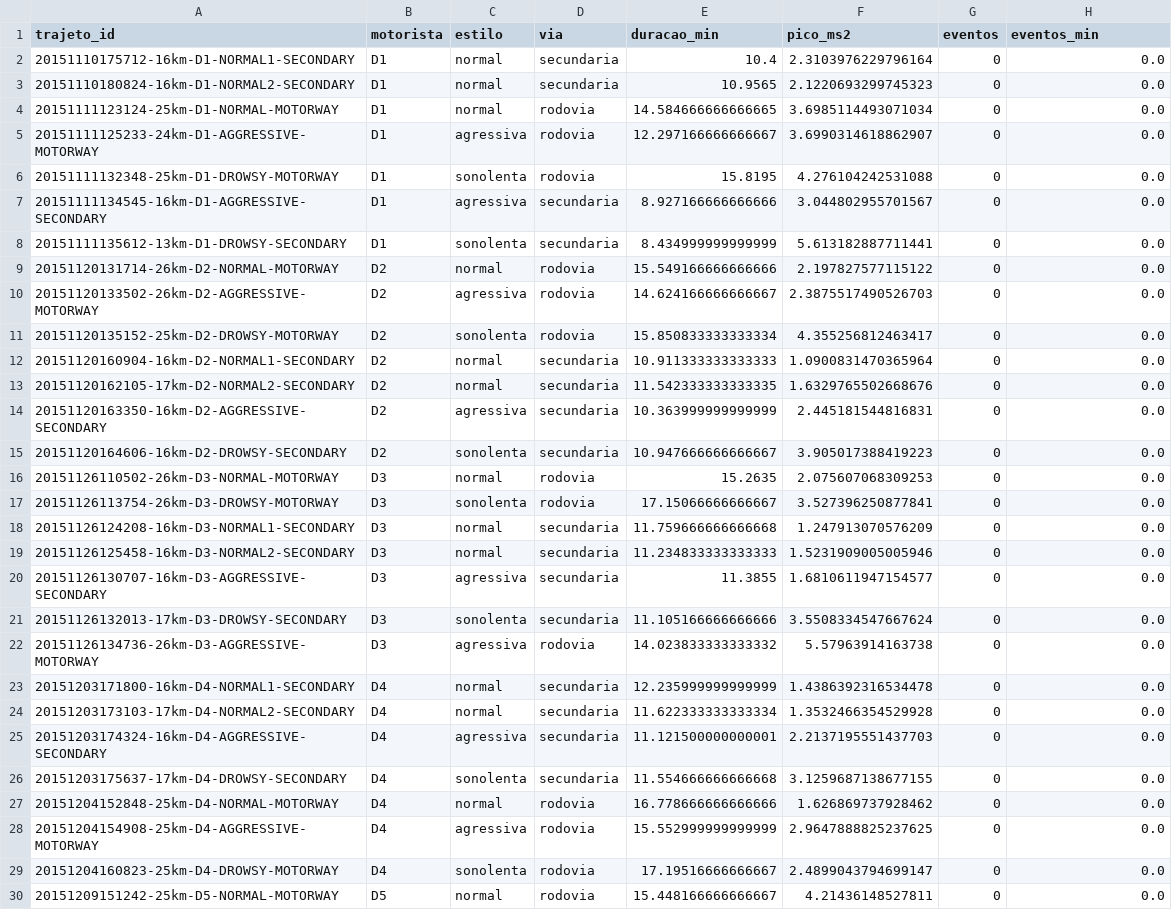
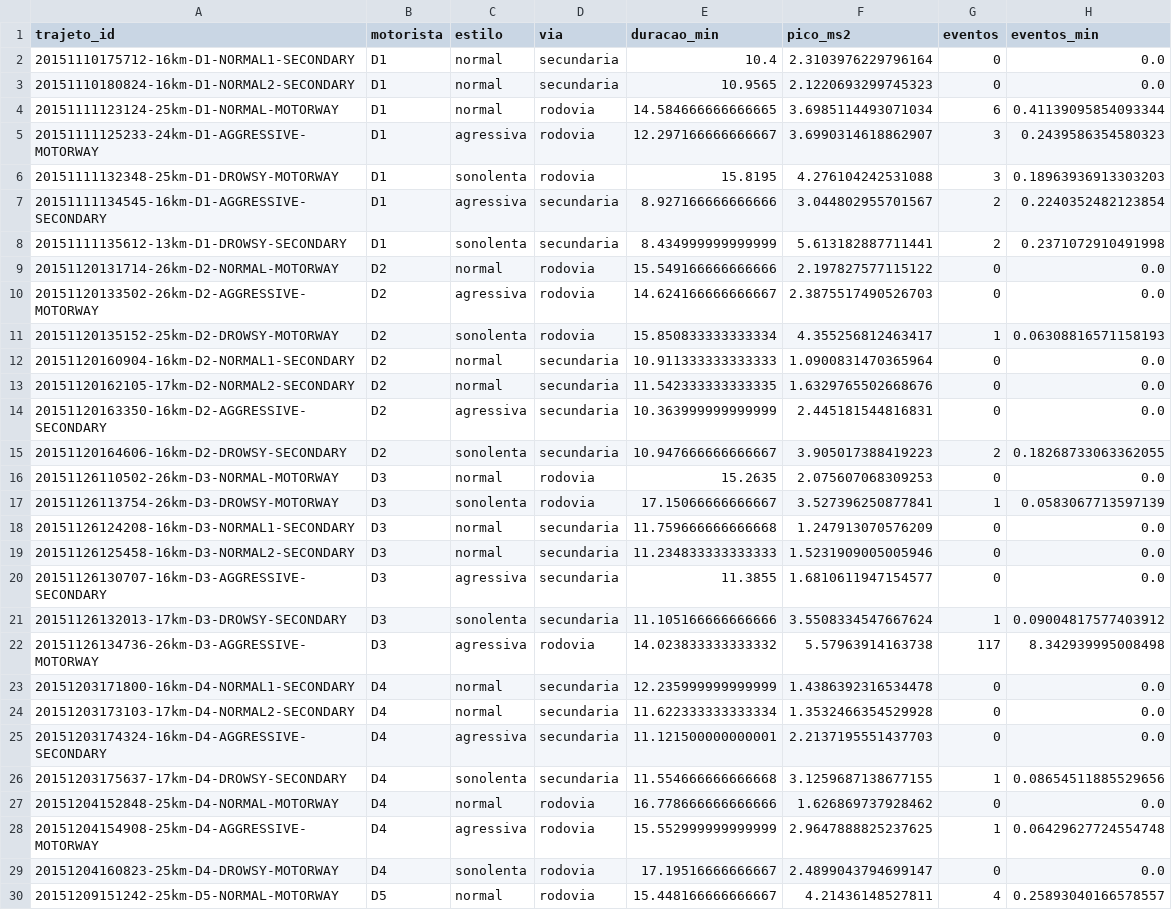
Before and after one commit to Erika4chaos/PFEII-SEGMENTACAO, a CSV file: data/processed/uah_trips.csv, drawn as a sheet; only a part is shown; the diff covers the shown part only.

```diff
--- a/data/processed/uah_trips.csv
+++ b/data/processed/uah_trips.csv
@@ -3,10 +3,10 @@ trajeto_id,motorista,estilo,via,duracao_min,pico_ms2,eventos,eventos_min
 20151110180824-16km-D1-NORMAL2-SECONDARY,D1,normal,secundaria,10.9565,2.1220693299745323,0,0.0
-20151111123124-25km-D1-NORMAL-MOTORWAY,D1,normal,rodovia,14.584666666666665,3.6985114493071034,0,0.0
-20151111125233-24km-D1-AGGRESSIVE-MOTORWAY,D1,agressiva,rodovia,12.297166666666667,3.6990314618862907,0,0.0
-20151111132348-25km-D1-DROWSY-MOTORWAY,D1,sonolenta,rodovia,15.8195,4.276104242531088,0,0.0
-20151111134545-16km-D1-AGGRESSIVE-SECONDARY,D1,agressiva,secundaria,8.927166666666666,3.044802955701567,0,0.0
-20151111135612-13km-D1-DROWSY-SECONDARY,D1,sonolenta,secundaria,8.434999999999999,5.613182887711441,0,0.0
+20151111123124-25km-D1-NORMAL-MOTORWAY,D1,normal,rodovia,14.584666666666665,3.6985114493071034,6,0.41139095854093344
+20151111125233-24km-D1-AGGRESSIVE-MOTORWAY,D1,agressiva,rodovia,12.297166666666667,3.6990314618862907,3,0.2439586354580323
+20151111132348-25km-D1-DROWSY-MOTORWAY,D1,sonolenta,rodovia,15.8195,4.276104242531088,3,0.18963936913303203
+20151111134545-16km-D1-AGGRESSIVE-SECONDARY,D1,agressiva,secundaria,8.927166666666666,3.044802955701567,2,0.2240352482123854
+20151111135612-13km-D1-DROWSY-SECONDARY,D1,sonolenta,secundaria,8.434999999999999,5.613182887711441,2,0.2371072910491998
 20151120131714-26km-D2-NORMAL-MOTORWAY,D2,normal,rodovia,15.549166666666666,2.197827577115122,0,0.0
 20151120133502-26km-D2-AGGRESSIVE-MOTORWAY,D2,agressiva,rodovia,14.624166666666667,2.3875517490526703,0,0.0
-20151120135152-25km-D2-DROWSY-MOTORWAY,D2,sonolenta,rodovia,15.850833333333334,4.355256812463417,0,0.0
+20151120135152-25km-D2-DROWSY-MOTORWAY,D2,sonolenta,rodovia,15.850833333333334,4.355256812463417,1,0.06308816571158193
 20151120160904-16km-D2-NORMAL1-SECONDARY,D2,normal,secundaria,10.911333333333333,1.0900831470365964,0,0.0
@@ -14,5 +14,5 @@ trajeto_id,motorista,estilo,via,duracao_min,pico_ms2,eventos,eventos_min
 20151120163350-16km-D2-AGGRESSIVE-SECONDARY,D2,agressiva,secundaria,10.363999999999999,2.445181544816831,0,0.0
-20151120164606-16km-D2-DROWSY-SECONDARY,D2,sonolenta,secundaria,10.947666666666667,3.905017388419223,0,0.0
+20151120164606-16km-D2-DROWSY-SECONDARY,D2,sonolenta,secundaria,10.947666666666667,3.905017388419223,2,0.18268733063362055
 20151126110502-26km-D3-NORMAL-MOTORWAY,D3,normal,rodovia,15.2635,2.075607068309253,0,0.0
-20151126113754-26km-D3-DROWSY-MOTORWAY,D3,sonolenta,rodovia,17.15066666666667,3.527396250877841,0,0.0
+20151126113754-26km-D3-DROWSY-MOTORWAY,D3,sonolenta,rodovia,17.15066666666667,3.527396250877841,1,0.0583067713597139
 20151126124208-16km-D3-NORMAL1-SECONDARY,D3,normal,secundaria,11.759666666666668,1.247913070576209,0,0.0
@@ -20,4 +20,4 @@ trajeto_id,motorista,estilo,via,duracao_min,pico_ms2,eventos,eventos_min
 20151126130707-16km-D3-AGGRESSIVE-SECONDARY,D3,agressiva,secundaria,11.3855,1.6810611947154577,0,0.0
-20151126132013-17km-D3-DROWSY-SECONDARY,D3,sonolenta,secundaria,11.105166666666666,3.5508334547667624,0,0.0
-20151126134736-26km-D3-AGGRESSIVE-MOTORWAY,D3,agressiva,rodovia,14.023833333333332,5.57963914163738,0,0.0
+20151126132013-17km-D3-DROWSY-SECONDARY,D3,sonolenta,secundaria,11.105166666666666,3.5508334547667624,1,0.09004817577403912
+20151126134736-26km-D3-AGGRESSIVE-MOTORWAY,D3,agressiva,rodovia,14.023833333333332,5.57963914163738,117,8.342939995008498
 20151203171800-16km-D4-NORMAL1-SECONDARY,D4,normal,secundaria,12.235999999999999,1.4386392316534478,0,0.0
@@ -25,6 +25,6 @@ trajeto_id,motorista,estilo,via,duracao_min,pico_ms2,eventos,eventos_min
 20151203174324-16km-D4-AGGRESSIVE-SECONDARY,D4,agressiva,secundaria,11.121500000000001,2.2137195551437703,0,0.0
-20151203175637-17km-D4-DROWSY-SECONDARY,D4,sonolenta,secundaria,11.554666666666668,3.1259687138677155,0,0.0
+20151203175637-17km-D4-DROWSY-SECONDARY,D4,sonolenta,secundaria,11.554666666666668,3.1259687138677155,1,0.08654511885529656
 20151204152848-25km-D4-NORMAL-MOTORWAY,D4,normal,rodovia,16.778666666666666,1.626869737928462,0,0.0
-20151204154908-25km-D4-AGGRESSIVE-MOTORWAY,D4,agressiva,rodovia,15.552999999999999,2.9647888825237625,0,0.0
+20151204154908-25km-D4-AGGRESSIVE-MOTORWAY,D4,agressiva,rodovia,15.552999999999999,2.9647888825237625,1,0.06429627724554748
 20151204160823-25km-D4-DROWSY-MOTORWAY,D4,sonolenta,rodovia,17.19516666666667,2.4899043794699147,0,0.0
-20151209151242-25km-D5-NORMAL-MOTORWAY,D5,normal,rodovia,15.448166666666667,4.21436148527811,0,0.0
+20151209151242-25km-D5-NORMAL-MOTORWAY,D5,normal,rodovia,15.448166666666667,4.21436148527811,4,0.25893040166578557
```
Also changed, not shown: 8 edited cells elsewhere in this file, data/processed/validacao_hardware_uah_driveset.csv, data/processed/validacao_hardware_uah_limiares.csv, 9 other files.
